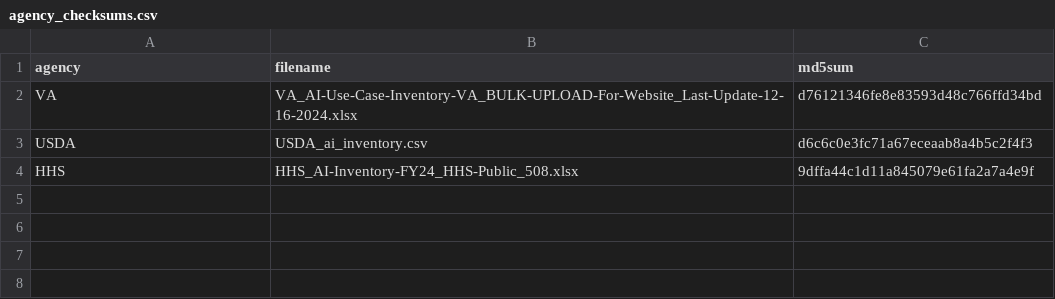
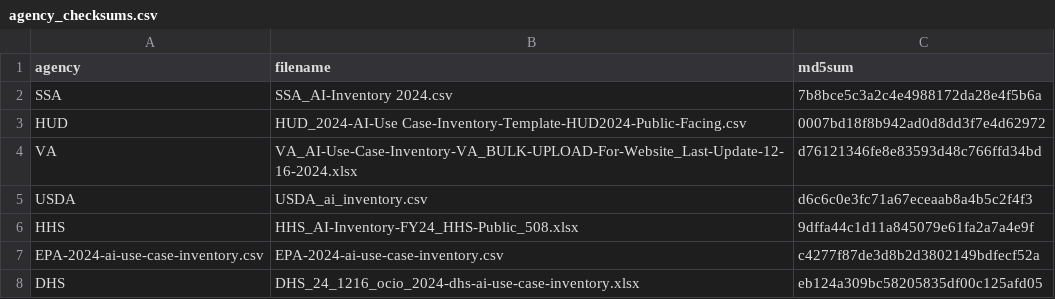
Before and after one commit to thoppe/Federal-AI-inventory-analysis-2024, a CSV file: data/raw_agency_responses/agency_checksums.csv, drawn as a sheet.

```diff
--- a/data/raw_agency_responses/agency_checksums.csv
+++ b/data/raw_agency_responses/agency_checksums.csv
@@ -1,2 +1,4 @@
 agency,filename,md5sum
+SSA,SSA_AI-Inventory 2024.csv,7b8bce5c3a2c4e4988172da28e4f5b6a
+HUD,HUD_2024-AI-Use Case-Inventory-Template-HUD2024-Public-Facing.csv,0007bd18f8b942ad0d8dd3f7e4d62972
 VA,VA_AI-Use-Case-Inventory-VA_BULK-UPLOAD-For-Website_Last-Update-12-16-2024.xlsx,d76121346fe8e83593d48c766ffd34bd
@@ -4 +6,3 @@ USDA,USDA_ai_inventory.csv,d6c6c0e3fc71a67eceaab8a4b5c2f4f3
 HHS,HHS_AI-Inventory-FY24_HHS-Public_508.xlsx,9dffa44c1d11a845079e61fa2a7a4e9f
+EPA-2024-ai-use-case-inventory.csv,EPA-2024-ai-use-case-inventory.csv,c4277f87de3d8b2d3802149bdfecf52a
+DHS,DHS_24_1216_ocio_2024-dhs-ai-use-case-inventory.xlsx,eb124a309bc58205835df00c125afd05
```
Also changed, not shown: 11 other files.
